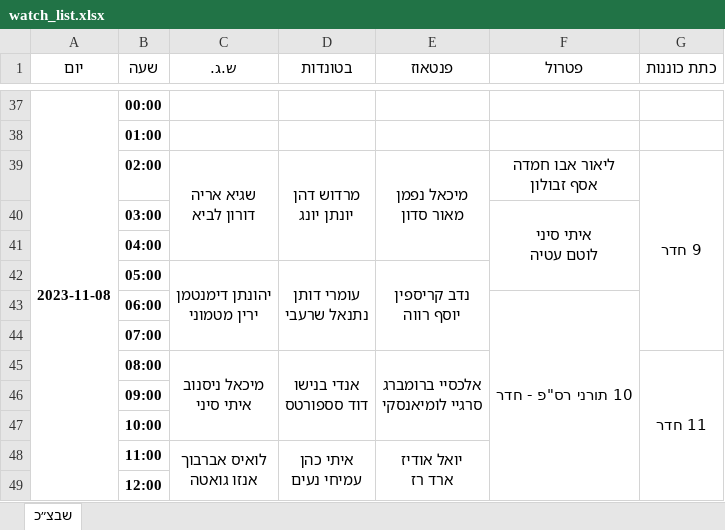
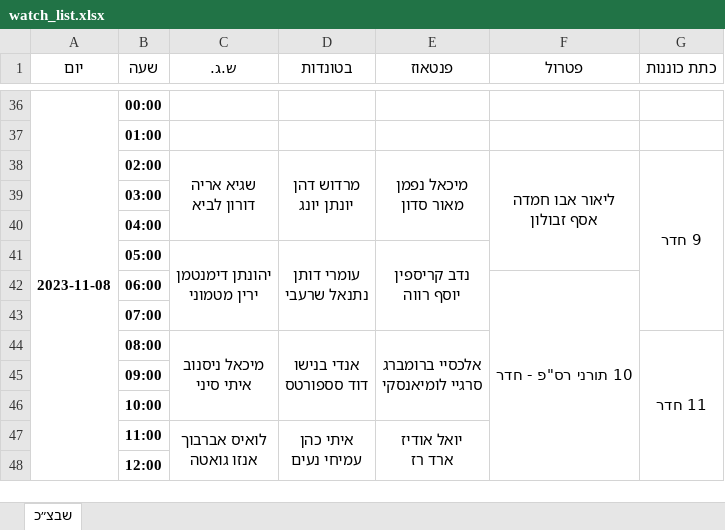
Before and after one commit to andybenichou/meshavsek, an Excel workbook: watch_list.xlsx, sheet שבצ״כ, drawn as a sheet; only a part is shown, gaps mark what is left out; values as stored, in another font and other column widths than the file's, no borders; removed rows and columns are numbered as before the commit, all else as after; ↵ is a line break in a cell; the diff covers the shown part only; the diff names each change by its address in the sheet, - before the commit and + after, or states it on an @@ line.

```diff
--- a/watch_list.xlsx (sheet שבצ״כ)
+++ b/watch_list.xlsx (sheet שבצ״כ)
+F38:F41 merged
-F39 (פטרול): איתי סיני ↵ לוטם עטיה
+F39 (פטרול): (empty)
-F40:F42 merged
```
Also changed, not shown: 1 added row, 13 removed rows, 2 edited cells and merged cells elsewhere in this sheet, 1 other file.
